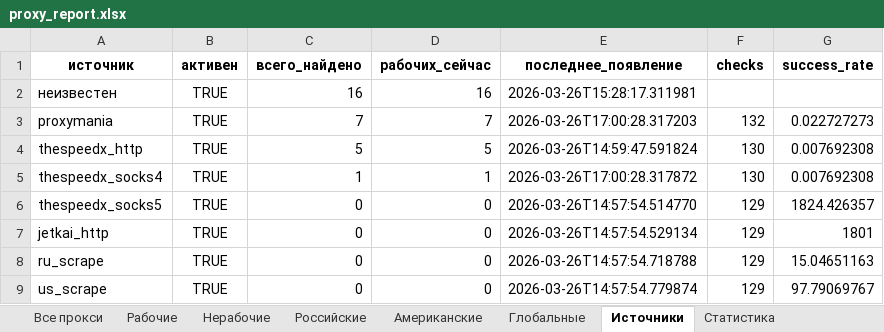
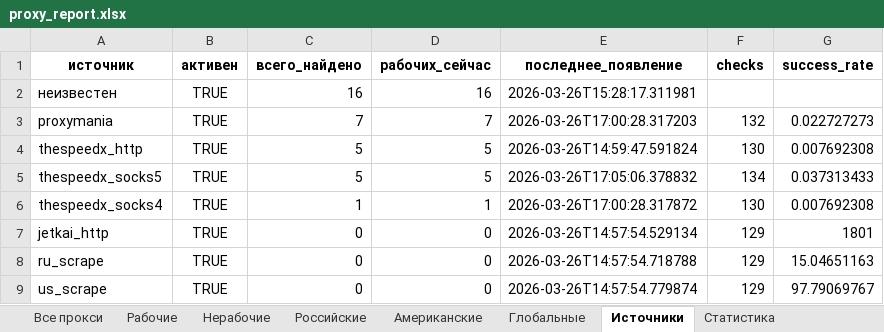
Before and after one commit to Ganjo1st/Proctor, an Excel workbook: reports/proxy_report.xlsx, sheet Источники, drawn as a sheet; values as stored, in another font and other column widths than the file's, no borders; removed rows and columns are numbered as before the commit, all else as after; the diff names each change by its address in the sheet, - before the commit and + after, or states it on an @@ line.

```diff
--- a/reports/proxy_report.xlsx (sheet Источники)
+++ b/reports/proxy_report.xlsx (sheet Источники)
+row 5: thespeedx_socks5 | TRUE | 5 | 5 | 2026-03-26T17:05:06.378832 | 134 | 0.037313433
-row 6: thespeedx_socks5 | TRUE | 0 | 0 | 2026-03-26T14:57:54.514770 | 129 | 1824.426357
```
Also changed, not shown: sheet Все прокси, sheet Рабочие, sheet Глобальные, sheet Американские, sheet Статистика.
